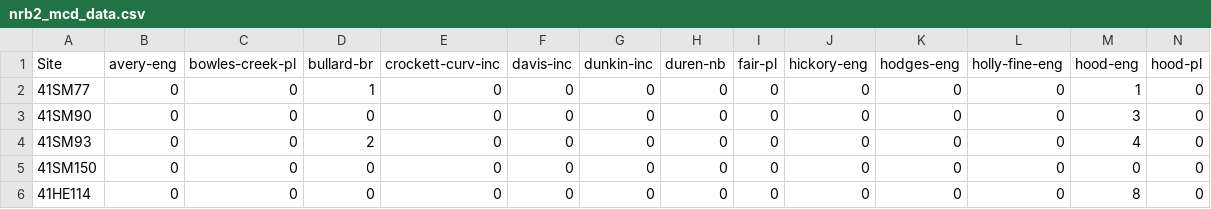
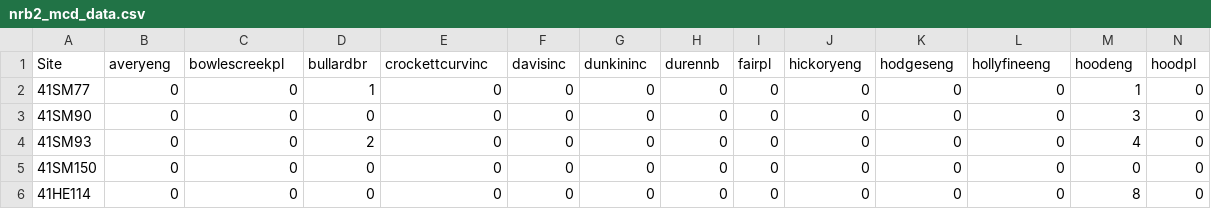
Before and after one commit to aksel-blaise/mean-ceramic-dates, a CSV file: nrb2_mcd_data.csv, drawn as a sheet; only a part is shown; the diff covers the shown part only; the diff names each change by its address in the sheet, - before the commit and + after, or states it on an @@ line.

```diff
--- a/nrb2_mcd_data.csv
+++ b/nrb2_mcd_data.csv
-B1: avery-eng
+B1: averyeng
-C1: bowles-creek-pl
+C1: bowlescreekpl
-D1: bullard-br
+D1: bullardbr
-E1: crockett-curv-inc
+E1: crockettcurvinc
-F1: davis-inc
+F1: davisinc
-G1: dunkin-inc
+G1: dunkininc
-H1: duren-nb
+H1: durennb
-I1: fair-pl
+I1: fairpl
-J1: hickory-eng
+J1: hickoryeng
-K1: hodges-eng
+K1: hodgeseng
-L1: holly-fine-eng
+L1: hollyfineeng
-M1: hood-eng
+M1: hoodeng
-N1: hood-pl
+N1: hoodpl
```
Also changed, not shown: 19 edited cells elsewhere in this file, mcd_out.csv, mcd_out2.csv, 6 other files.
